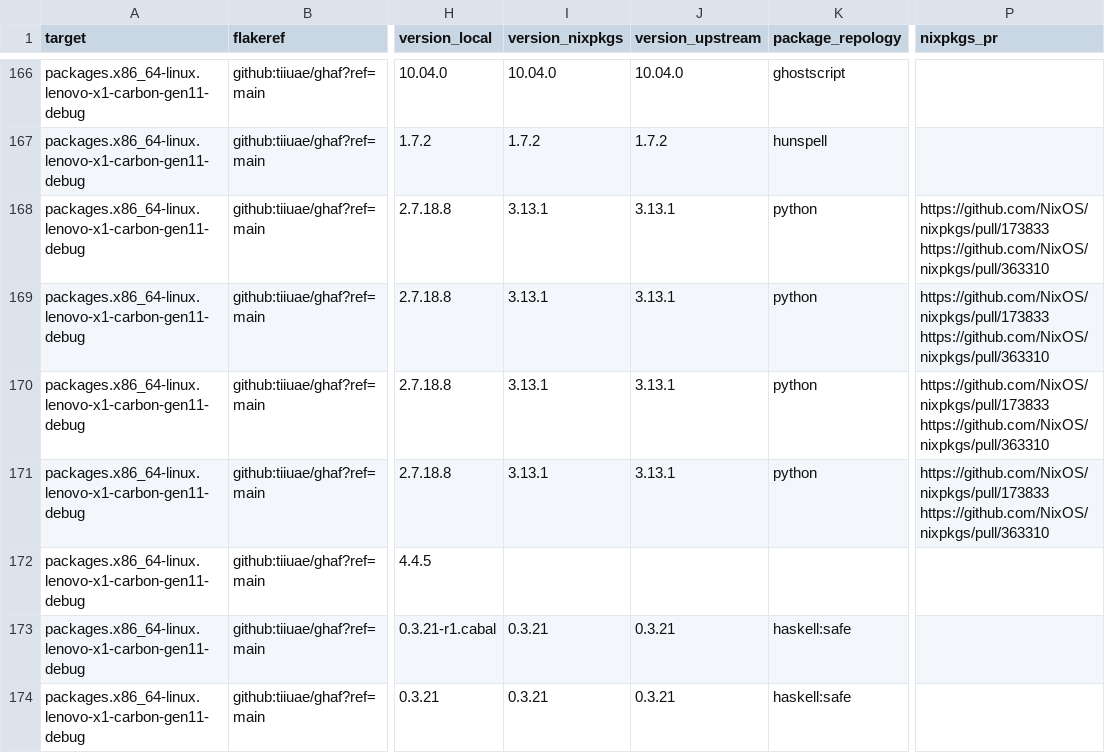
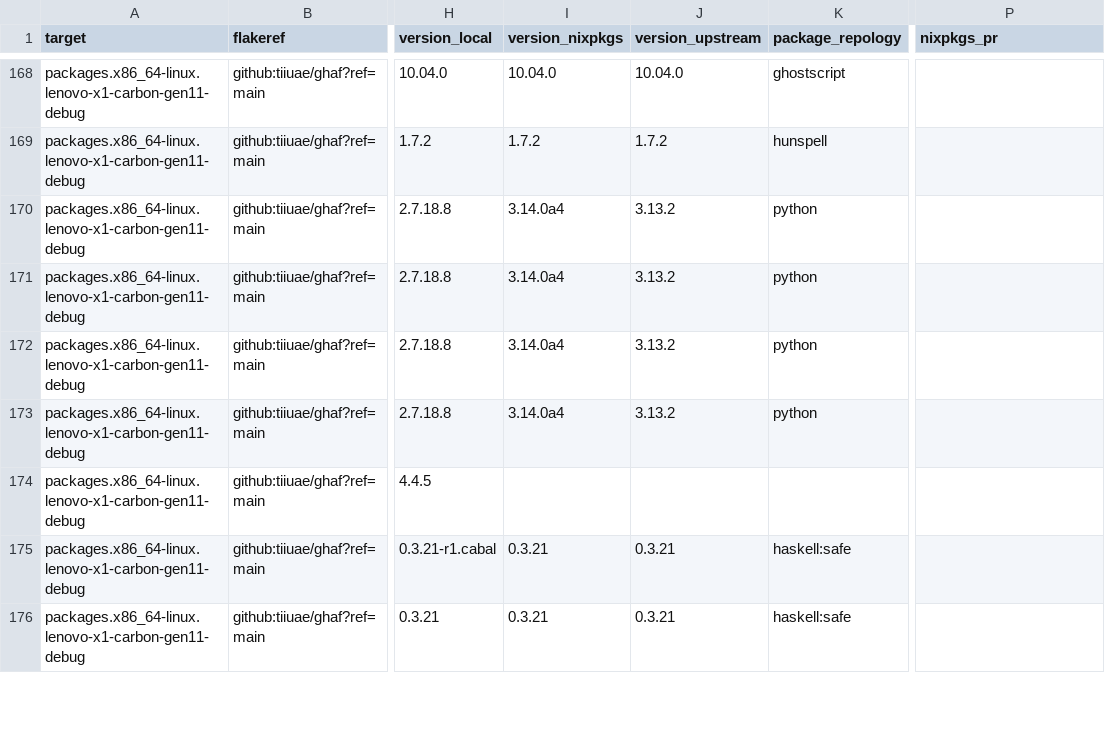
Before and after one commit to tiiuae/ghafscan, a CSV file: reports/main/data.csv, drawn as a sheet; only a part is shown, gaps mark what is left out; addresses are those after the commit; ↵ is a line break in a cell; the diff covers the shown part only; the diff names each change by its address in the sheet, - before the commit and + after, or states it on an @@ line.

```diff
--- a/reports/main/data.csv
+++ b/reports/main/data.csv
-I170:I173 (version_nixpkgs): 3.13.1
+I170:I173 (version_nixpkgs): 3.14.0a4
-J170:J173 (version_upstream): 3.13.1
+J170:J173 (version_upstream): 3.13.2
-P170:P173 (nixpkgs_pr): https://github.com/NixOS/nixpkgs/pull/173833 ↵ https://github.com/NixOS/nixpkgs/pull/363310
+P170:P173 (nixpkgs_pr): (empty)
```
Also changed, not shown: 4 added rows and 83 edited cells elsewhere in this file, 1 other file.
